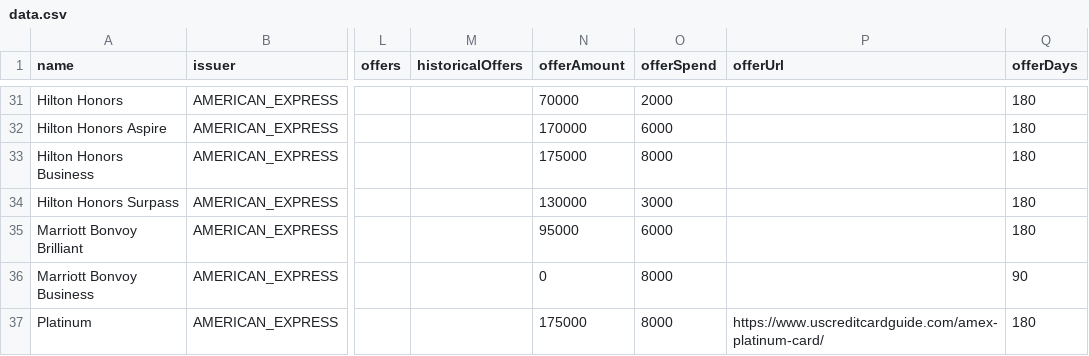
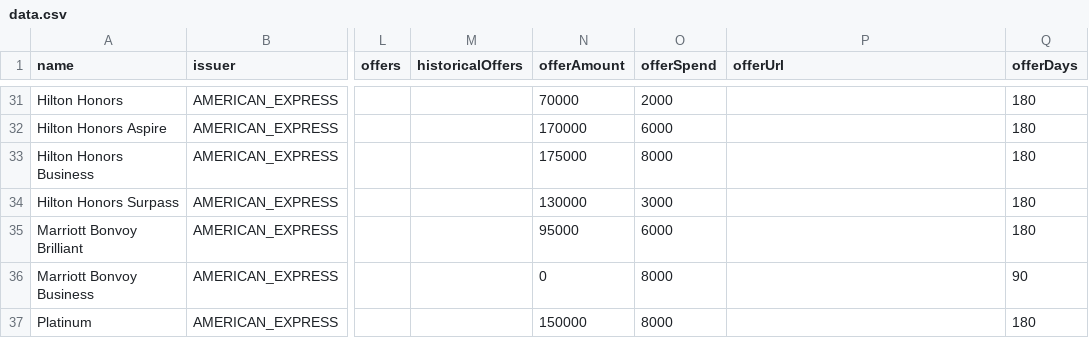
Before and after one commit to andenacitelli/credit-card-bonuses-api, a CSV file: exports/data.csv, drawn as a sheet; only a part is shown, gaps mark what is left out; the diff covers the shown part only; the diff names each change by its address in the sheet, - before the commit and + after, or states it on an @@ line.

Commit message:
Data Updates

```diff
--- a/exports/data.csv
+++ b/exports/data.csv
-N37 (offerAmount): 175000
+N37 (offerAmount): 150000
-P37 (offerUrl): https://www.uscreditcardguide.com/amex-platinum-card/
+P37 (offerUrl): (empty)
```
Also changed, not shown: 1 removed row and 1 edited cell elsewhere in this file, 4 other files.
